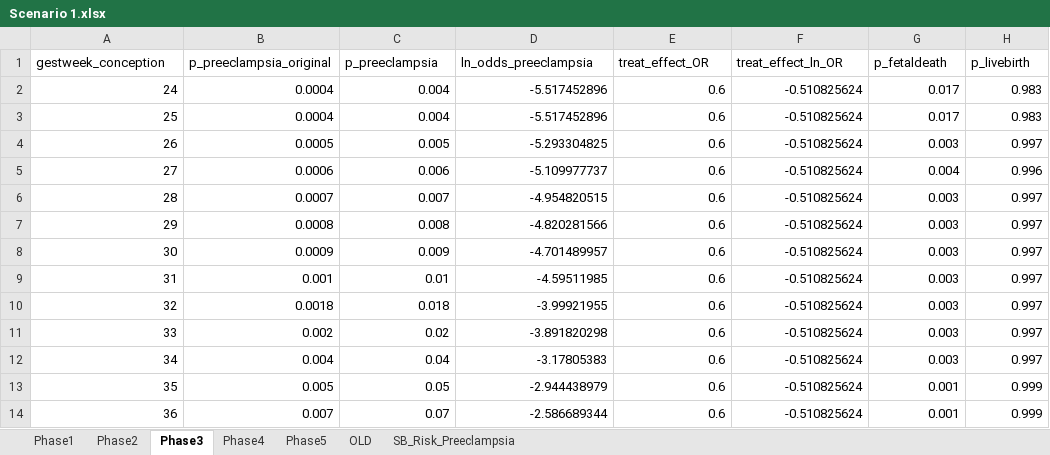
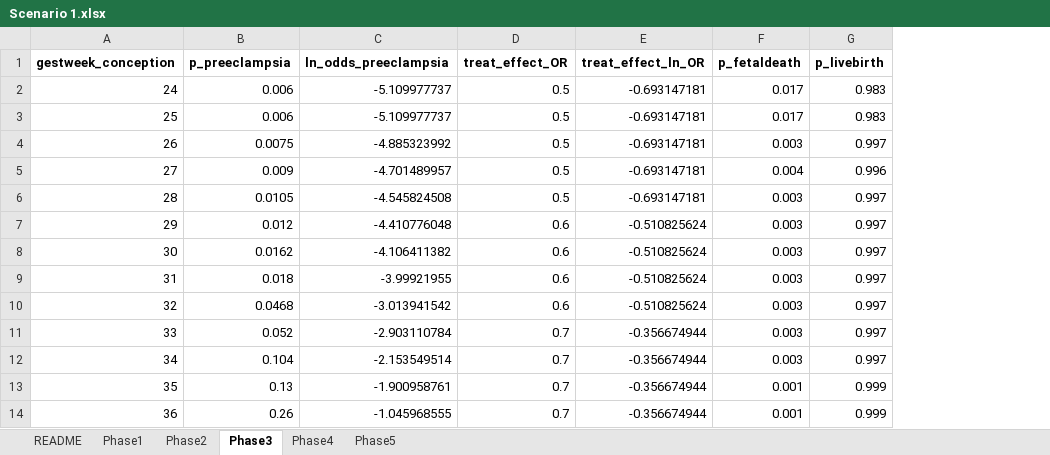
Before and after one commit to chasedlatour/Multiple_outcomes_pregnancy, an Excel workbook: Scenario 1.xlsx, sheet Phase3, drawn as a sheet; only a part is shown; values as stored, in another font and other column widths than the file's, no borders; removed rows and columns are numbered as before the commit, all else as after; the diff covers the shown part only; the diff names each change by its address in the sheet, - before the commit and + after, or states it on an @@ line.

```diff
--- a/Scenario 1.xlsx (sheet Phase3)
+++ b/Scenario 1.xlsx (sheet Phase3)
-sheet tab: OLD
-sheet tab: SB_Risk_Preeclampsia
+sheet tab: README
-column B (p_preeclampsia_original), rows 2-14: 0.0004 | 0.0004 | 0.0005 | 0.0006 | 0.0007 | 0.0008 | 0.0009 | 0.001 | 0.0018 | 0.002 | 0.004 | 0.005 | 0.007
-A1 bold: off
+A1 bold: on
-B1:G1 bold: off
+B1:G1 bold: on
-B2:B3 (p_preeclampsia): 0.004
+B2:B3 (p_preeclampsia): 0.006
-C2:C3 (ln_odds_preeclampsia): -5.517452896
+C2:C3 (ln_odds_preeclampsia): -5.109977737
-D2:D6 (treat_effect_OR): 0.6
+D2:D6 (treat_effect_OR): 0.5
-E2:E6 (treat_effect_ln_OR): -0.510825624
+E2:E6 (treat_effect_ln_OR): -0.693147181
-B4 (p_preeclampsia): 0.005
+B4 (p_preeclampsia): 0.0075
-C4 (ln_odds_preeclampsia): -5.293304825
+C4 (ln_odds_preeclampsia): -4.885323992
-B5 (p_preeclampsia): 0.006
+B5 (p_preeclampsia): 0.009
-C5 (ln_odds_preeclampsia): -5.109977737
+C5 (ln_odds_preeclampsia): -4.701489957
-B6 (p_preeclampsia): 0.007
+B6 (p_preeclampsia): 0.0105
-C6 (ln_odds_preeclampsia): -4.954820515
+C6 (ln_odds_preeclampsia): -4.545824508
-B7 (p_preeclampsia): 0.008
+B7 (p_preeclampsia): 0.012
-C7 (ln_odds_preeclampsia): -4.820281566
+C7 (ln_odds_preeclampsia): -4.410776048
-B8 (p_preeclampsia): 0.009
+B8 (p_preeclampsia): 0.0162
-C8 (ln_odds_preeclampsia): -4.701489957
+C8 (ln_odds_preeclampsia): -4.106411382
-B9 (p_preeclampsia): 0.01
+B9 (p_preeclampsia): 0.018
-C9 (ln_odds_preeclampsia): -4.59511985
+C9 (ln_odds_preeclampsia): -3.99921955
-B10 (p_preeclampsia): 0.018
+B10 (p_preeclampsia): 0.0468
-C10 (ln_odds_preeclampsia): -3.99921955
+C10 (ln_odds_preeclampsia): -3.013941542
-B11 (p_preeclampsia): 0.02
+B11 (p_preeclampsia): 0.052
-C11 (ln_odds_preeclampsia): -3.891820298
+C11 (ln_odds_preeclampsia): -2.903110784
-D11:D14 (treat_effect_OR): 0.6
+D11:D14 (treat_effect_OR): 0.7
-E11:E14 (treat_effect_ln_OR): -0.510825624
+E11:E14 (treat_effect_ln_OR): -0.356674944
-B12 (p_preeclampsia): 0.04
+B12 (p_preeclampsia): 0.104
-C12 (ln_odds_preeclampsia): -3.17805383
+C12 (ln_odds_preeclampsia): -2.153549514
-B13 (p_preeclampsia): 0.05
+B13 (p_preeclampsia): 0.13
-C13 (ln_odds_preeclampsia): -2.944438979
+C13 (ln_odds_preeclampsia): -1.900958761
-B14 (p_preeclampsia): 0.07
+B14 (p_preeclampsia): 0.26
-C14 (ln_odds_preeclampsia): -2.586689344
+C14 (ln_odds_preeclampsia): -1.045968555
```
Also changed, not shown: 16 edited cells elsewhere in this sheet, sheet Phase2, sheet Phase1, sheet Phase5, formulas that keep their value, Scenario 10.xlsx, Scenario 2.xlsx, 13 other files.
